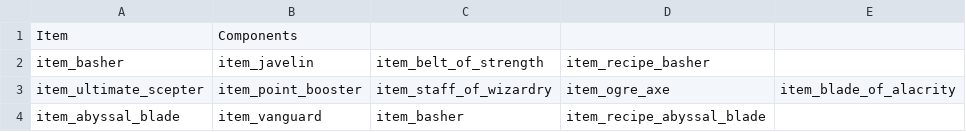
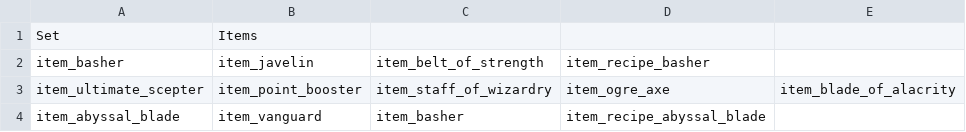
Before and after one commit to ellysh/dota2-combo-bots, a CSV file: generator/database/csv/item_sets.csv (was generator/database/csv/item_recipe.csv), drawn as a sheet; only a part is shown.

Commit message:
Rename the Database tables

```diff
--- a/generator/database/csv/item_recipe.csv
+++ b/generator/database/csv/item_sets.csv
@@ -1,2 +1,2 @@
-Item;Components;;;
+Set;Items;;;
 "  item_basher";item_javelin;"  item_belt_of_strength";"  item_recipe_basher";
```
Also changed, not shown: 11 other files.
